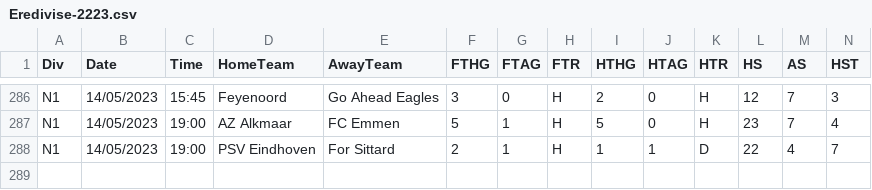
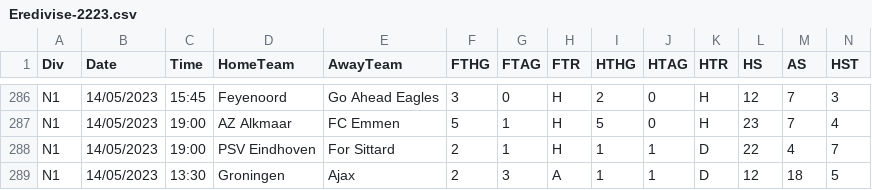
Before and after one commit to lorenzo-arcioni/soccer_stats, a CSV file: Eredivise-2223.csv, drawn as a sheet; only a part is shown, gaps mark what is left out; rows hold the shown columns only; the diff names each change by its address in the sheet, - before the commit and + after, or states it on an @@ line.

```diff
--- a/Eredivise-2223.csv
+++ b/Eredivise-2223.csv
+row 289: N1 | 14/05/2023 | 13:30 | Groningen | Ajax | 2 | 3 | A | 1 | 1 | D | 12 | 18 | 5
```
Also changed, not shown: Super-lig-2223.csv, 4 other files.
